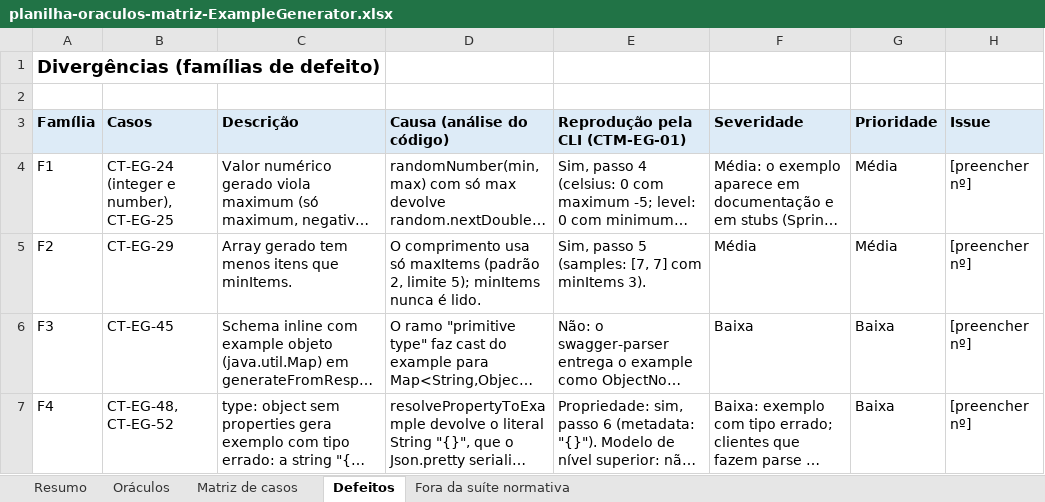
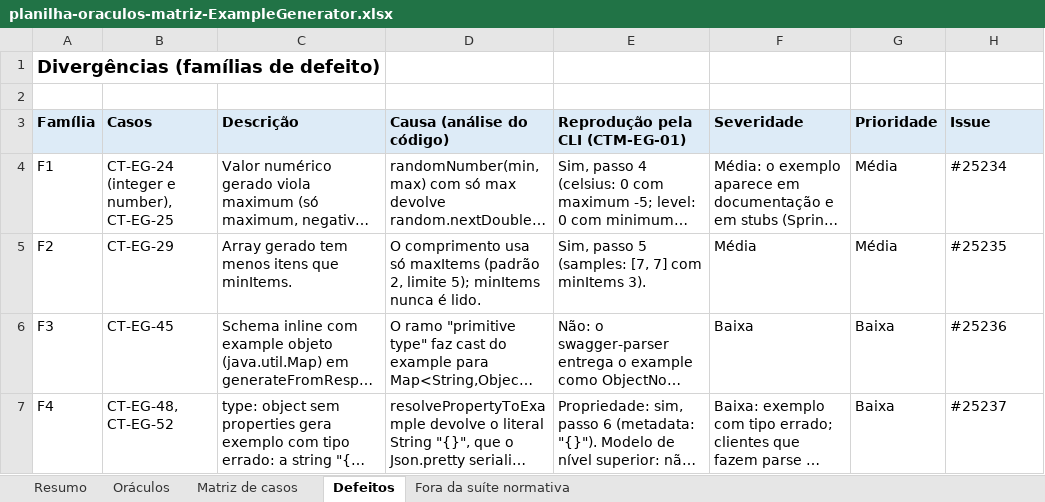
Before and after one commit to carloshl-poli/openapi-generator, an Excel workbook: entrega1/hygor/planilha-oraculos-matriz-ExampleGenerator.xlsx, sheet Defeitos, drawn as a sheet; long unchanged cells end in …; values as stored, in another font and other column widths than the file's, no borders; the diff names each change by its address in the sheet, - before the commit and + after, or states it on an @@ line.

Commit message:
docs: adicionado links das issues de ExampleGenerator

```diff
--- a/entrega1/hygor/planilha-oraculos-matriz-ExampleGenerator.xlsx (sheet Defeitos)
+++ b/entrega1/hygor/planilha-oraculos-matriz-ExampleGenerator.xlsx (sheet Defeitos)
-H4 (Issue): [preencher nº]
+H4 (Issue): #25234
-H5 (Issue): [preencher nº]
+H5 (Issue): #25235
-H6 (Issue): [preencher nº]
+H6 (Issue): #25236
-H7 (Issue): [preencher nº]
+H7 (Issue): #25237
```
Also changed, not shown: sheet Matriz de casos, 4 other files.
